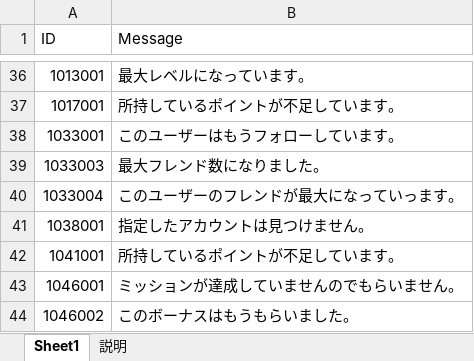
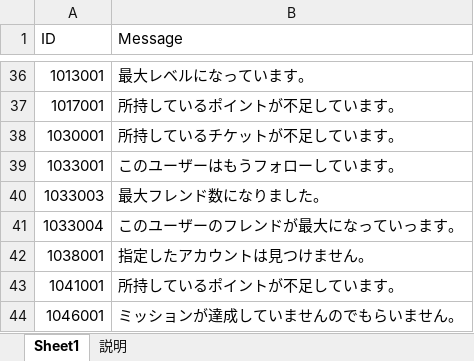
Before and after one commit to jobcrowngame/CraftStory, an Excel workbook: Config/Excel/ErrorMsg.xlsx, sheet Sheet1, drawn as a sheet; only a part is shown, gaps mark what is left out; the shorter side is filled out with more unchanged rows; values as stored, in another font and other column widths than the file's, no borders; table styles not drawn; the diff names each change by its address in the sheet, - before the commit and + after, or states it on an @@ line.

```diff
--- a/Config/Excel/ErrorMsg.xlsx (sheet Sheet1)
+++ b/Config/Excel/ErrorMsg.xlsx (sheet Sheet1)
+row 38: 1030001 | 所持しているチケットが不足しています。
```
Also changed, not shown: Config/Excel/Gacha.xlsx, Config/Excel/GachaTabs.xlsx, 40 other files.
